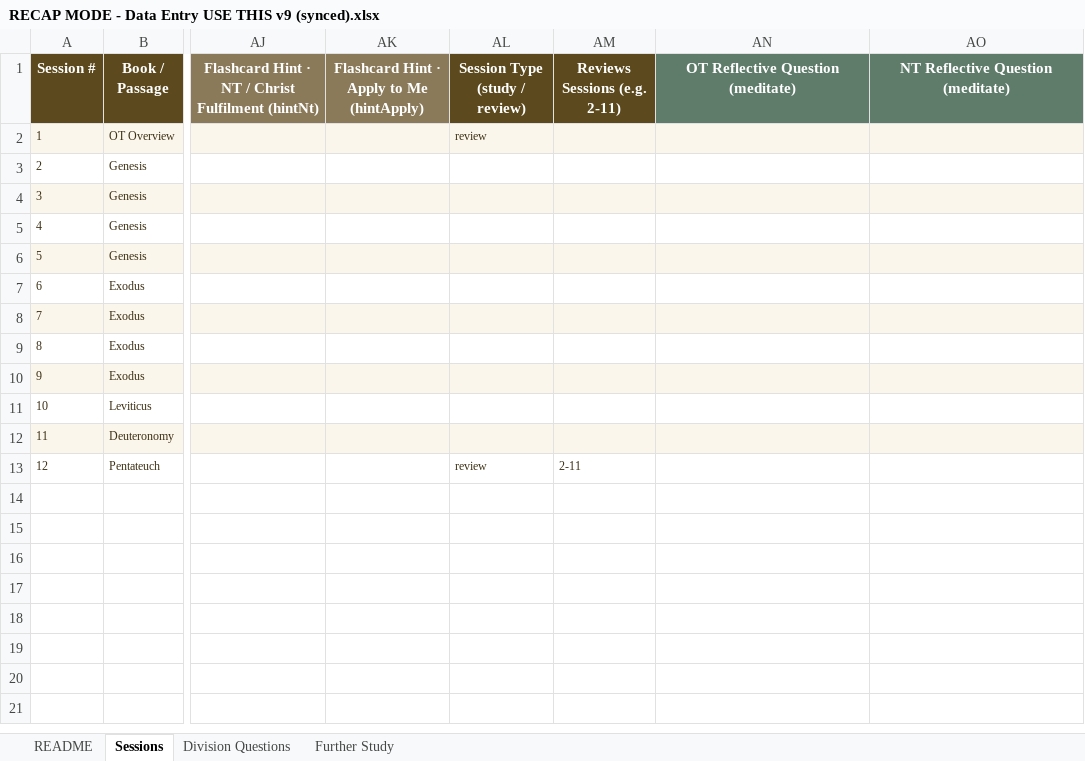
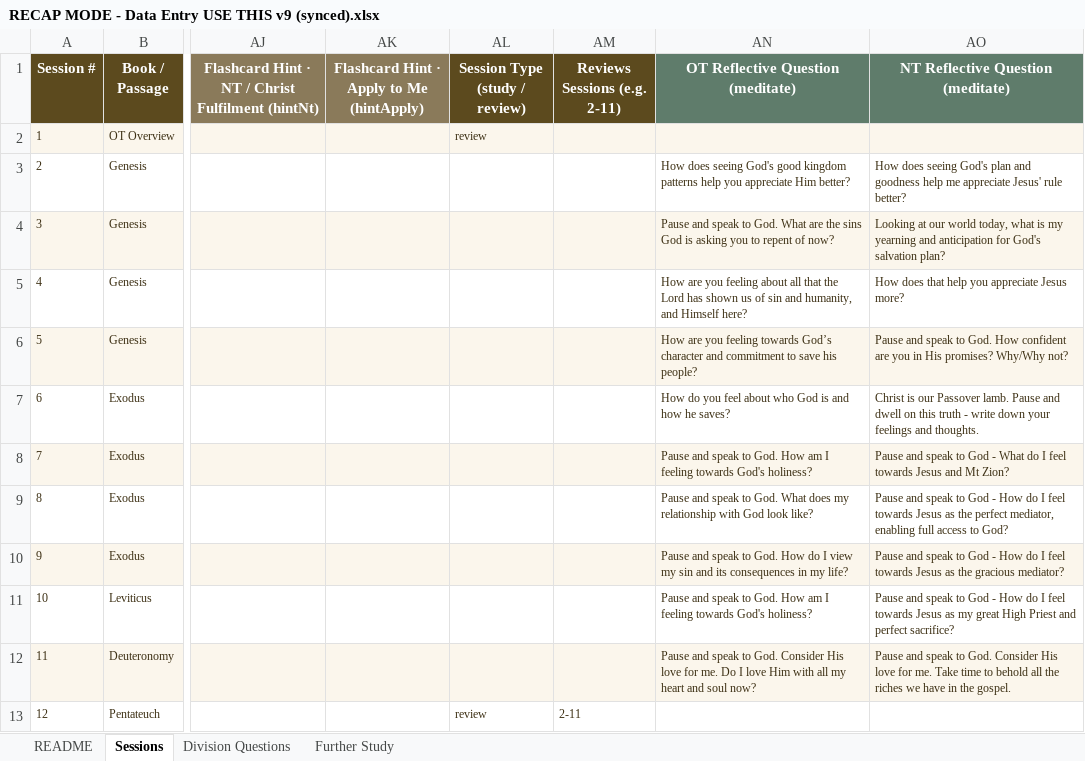
Before and after one commit to wongtrjohn/OTOverviewAG, an Excel workbook: RECAP MODE - Data Entry USE THIS v9 (synced).xlsx, sheet Sessions, drawn as a sheet; only a part is shown, gaps mark what is left out; values as stored, in another font and other column widths than the file's, no borders; the diff names each change by its address in the sheet, - before the commit and + after, or states it on an @@ line.

```diff
--- a/RECAP MODE - Data Entry USE THIS v9 (synced).xlsx (sheet Sessions)
+++ b/RECAP MODE - Data Entry USE THIS v9 (synced).xlsx (sheet Sessions)
-AN3: (empty)
+AN3: How does seeing God's good kingdom patterns help you appreciate Him better?
-AO3: (empty)
+AO3: How does seeing God's plan and goodness help me appreciate Jesus' rule better?
-AN4: (empty)
+AN4: Pause and speak to God. What are the sins God is asking you to repent of now?
-AO4: (empty)
+AO4: Looking at our world today, what is my yearning and anticipation for God's salvation plan?
-AN5: (empty)
+AN5: How are you feeling about all that the Lord has shown us of sin and humanity, and Himself here?
-AO5: (empty)
+AO5: How does that help you appreciate Jesus more?
-AN6: (empty)
+AN6: How are you feeling towards God’s character and commitment to save his people?
-AO6: (empty)
+AO6: Pause and speak to God. How confident are you in His promises? Why/Why not?
-AN7: (empty)
+AN7: How do you feel about who God is and how he saves?
-AO7: (empty)
+AO7: Christ is our Passover lamb. Pause and dwell on this truth - write down your feelings and thoughts.
-AN8: (empty)
+AN8: Pause and speak to God. How am I feeling towards God's holiness?
-AO8: (empty)
+AO8: Pause and speak to God - What do I feel towards Jesus and Mt Zion?
-AN9: (empty)
+AN9: Pause and speak to God. What does my relationship with God look like?
-AO9: (empty)
+AO9: Pause and speak to God - How do I feel towards Jesus as the perfect mediator, enabling full access to God?
-AN10: (empty)
+AN10: Pause and speak to God. How do I view my sin and its consequences in my life?
-AO10: (empty)
+AO10: Pause and speak to God - How do I feel towards Jesus as the gracious mediator?
-AN11: (empty)
+AN11: Pause and speak to God. How am I feeling towards God's holiness?
-AO11: (empty)
+AO11: Pause and speak to God - How do I feel towards Jesus as my great High Priest and perfect sacrifice?
-AN12: (empty)
+AN12: Pause and speak to God. Consider His love for me. Do I love Him with all my heart and soul now?
-AO12: (empty)
+AO12: Pause and speak to God. Consider His love for me. Take time to behold all the riches we have in the gospel.
```
Also changed, not shown: 5 other files.
